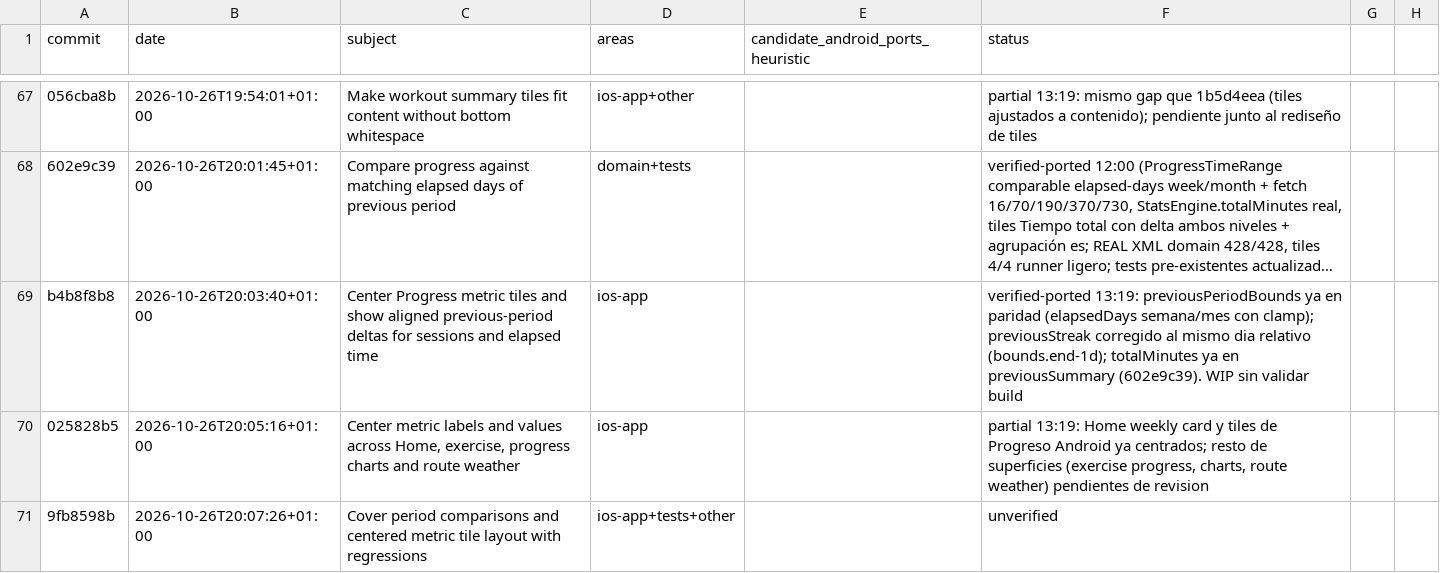
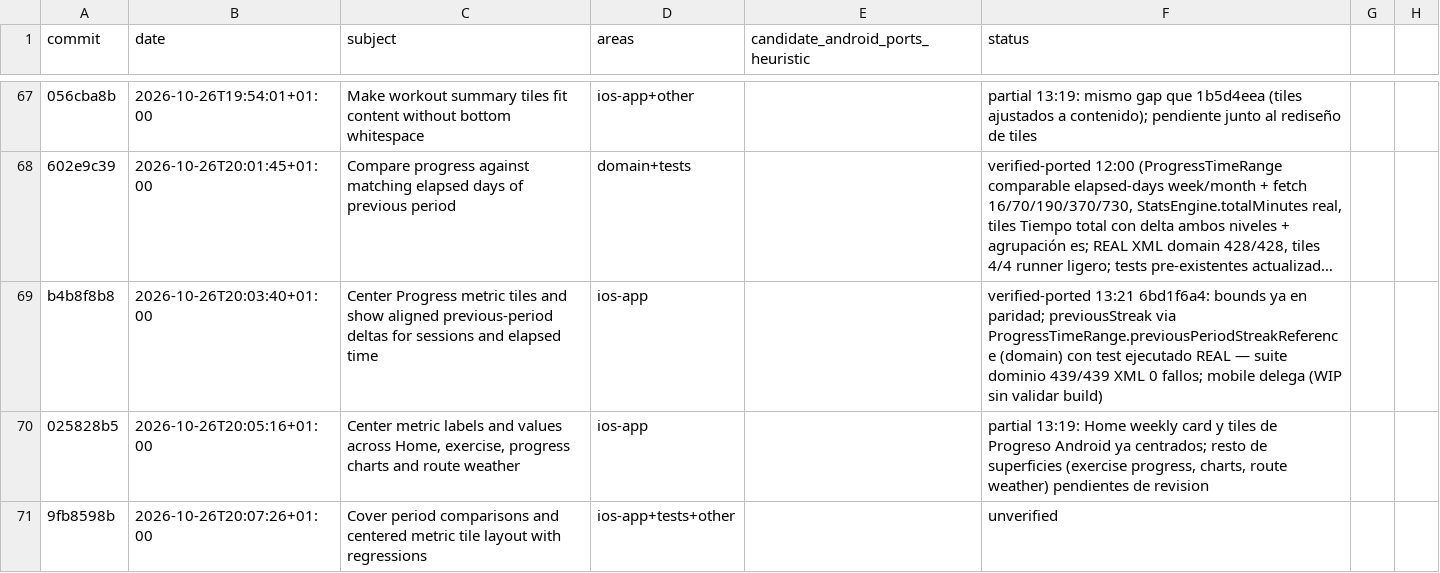
Before and after one commit to rmoya87/repera, a CSV file: android/docs/AUDIT_POSTBD4_WINDOW_MATRIX.csv, drawn as a sheet; only a part is shown, gaps mark what is left out; long unchanged cells end in …; the diff names each change by its address in the sheet, - before the commit and + after, or states it on an @@ line.

Commit message:
Matrix: b4b8f8b8 con evidencia de test ejecutado (439/439)

```diff
--- a/android/docs/AUDIT_POSTBD4_WINDOW_MATRIX.csv
+++ b/android/docs/AUDIT_POSTBD4_WINDOW_MATRIX.csv
-F69 (status): verified-ported 13:19: previousPeriodBounds ya en paridad (elapsedDays semana/mes con clamp); previousStreak corregido al mismo dia relativo (bounds.end-1d); totalMinutes ya en previousSummary (602e9c39). WIP sin validar build
+F69 (status): verified-ported 13:21 6bd1f6a4: bounds ya en paridad; previousStreak via ProgressTimeRange.previousPeriodStreakReference (domain) con test ejecutado REAL — suite dominio 439/439 XML 0 fallos; mobile delega (WIP sin validar build)
```
